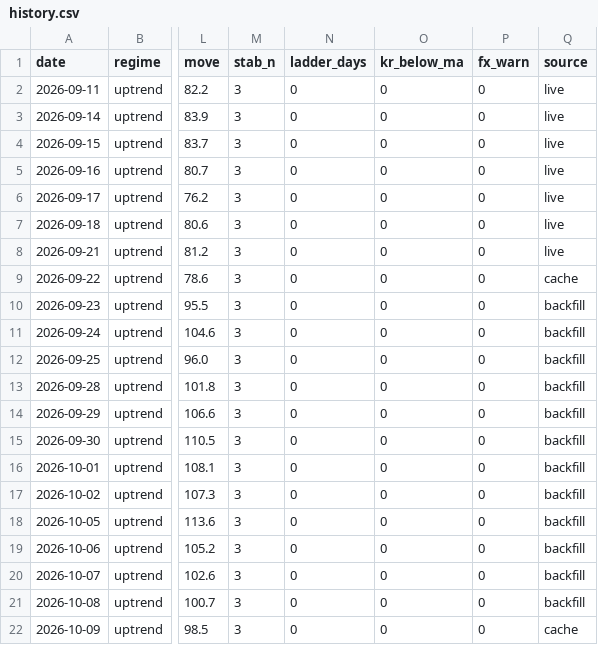
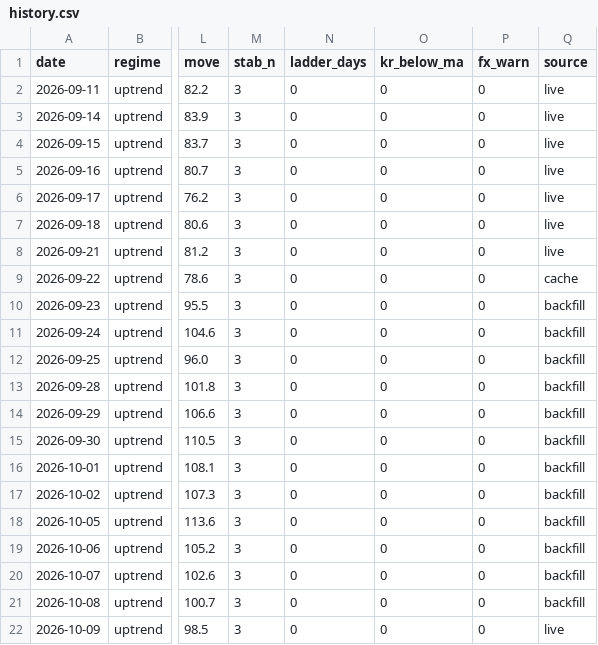
Before and after one commit to sebals38/InvestmentGuide, a CSV file: report/history.csv, drawn as a sheet; only a part is shown, gaps mark what is left out; the diff names each change by its address in the sheet, - before the commit and + after, or states it on an @@ line.

```diff
--- a/report/history.csv
+++ b/report/history.csv
-Q22 (source): cache
+Q22 (source): live
```
Also changed, not shown: 1 other file.
